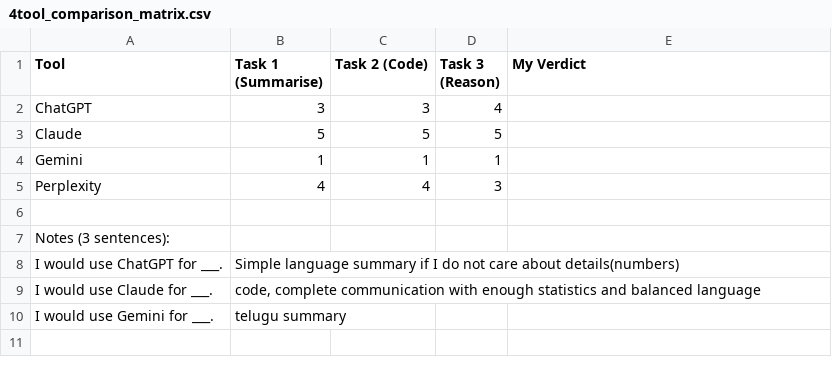
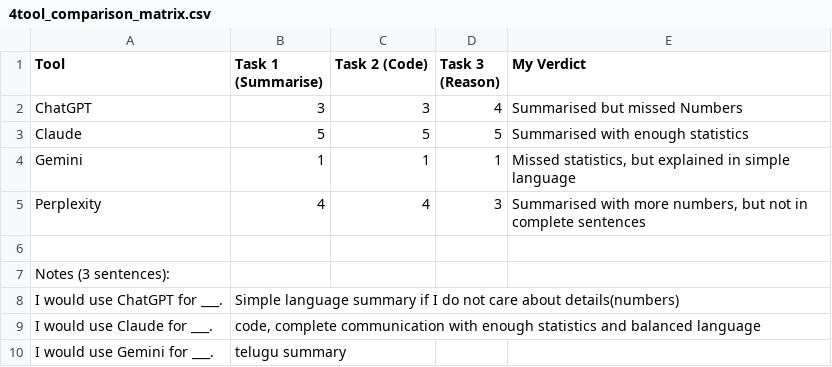
Before and after one commit to writetomangamsudheer-stack/ai-mentor-portfolio, a CSV file: 4tool_comparison_matrix.csv, drawn as a sheet.

Commit message:
Add files via upload

```diff
--- a/4tool_comparison_matrix.csv
+++ b/4tool_comparison_matrix.csv
@@ -1,6 +1,6 @@
 Tool,Task 1 (Summarise),Task 2 (Code),Task 3 (Reason),My Verdict
-ChatGPT,3,3,4,
-Claude,5,5,5,
-Gemini,1,1,1,
-Perplexity,4,4,3,
+ChatGPT,3,3,4,Summarised but missed Numbers
+Claude,5,5,5,Summarised with enough statistics
+Gemini,1,1,1,"Missed statistics, but explained in simple language "
+Perplexity,4,4,3,"Summarised with more numbers, but not in complete sentences "
 ,,,,
```
